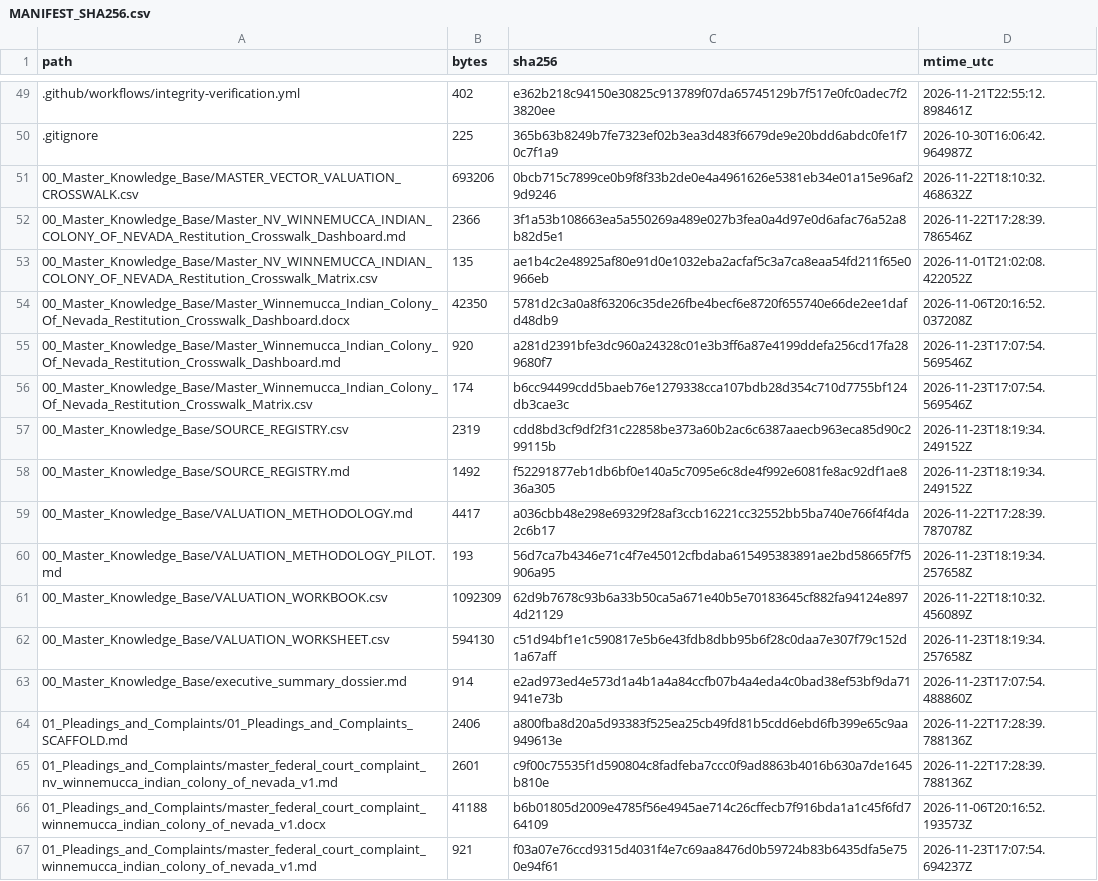
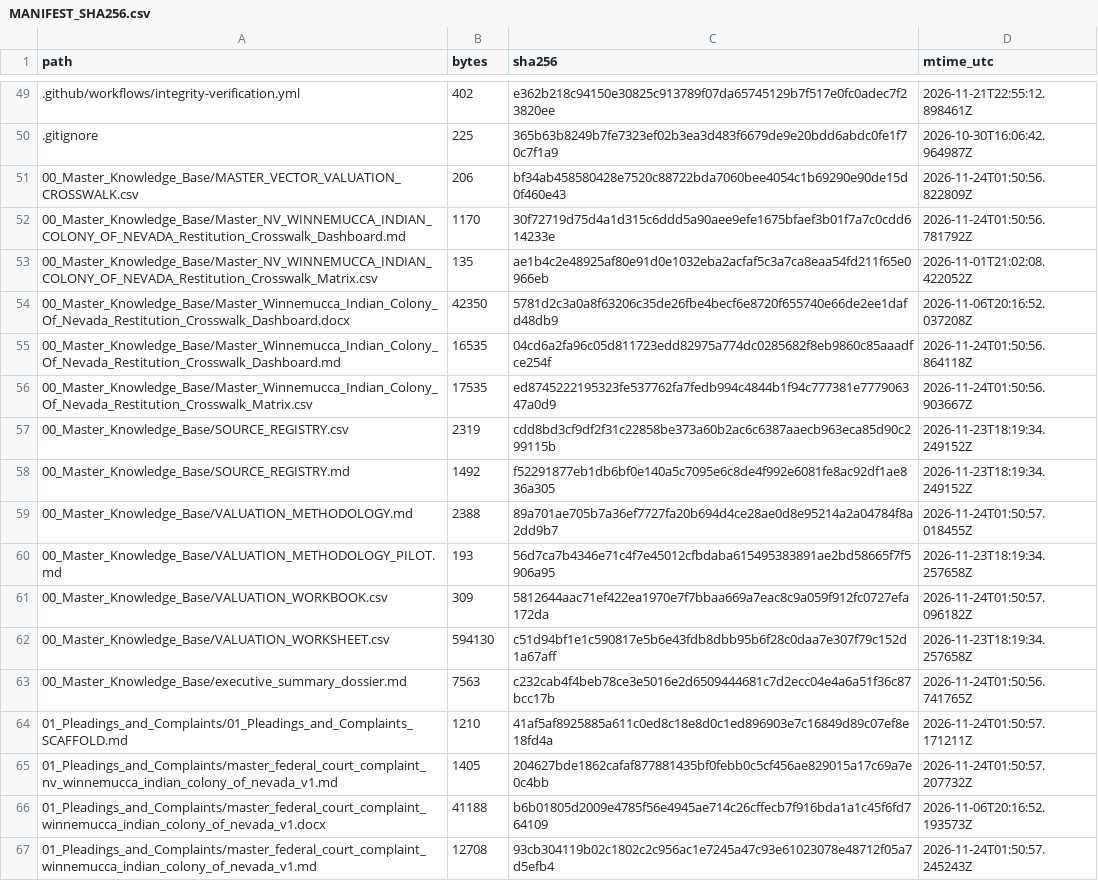
Before and after one commit to GlobalRestitutionAlliance/turtle-island-us-nv-winnemucca-indian-colony-of-nevada-master-litigation, a CSV file: 99_Archives_and_Manifests/MANIFEST_SHA256.csv, drawn as a sheet; only a part is shown, gaps mark what is left out; the diff covers the shown part only.

```diff
--- a/99_Archives_and_Manifests/MANIFEST_SHA256.csv
+++ b/99_Archives_and_Manifests/MANIFEST_SHA256.csv
@@ -50,18 +50,18 @@ path,bytes,sha256,mtime_utc
 .gitignore,225,365b63b8249b7fe7323ef02b3ea3d483f6679de9e20bdd6abdc0fe1f70c7f1a9,2026-10-30T16:06:42.964987Z
-00_Master_Knowledge_Base/MASTER_VECTOR_VALUATION_CROSSWALK.csv,693206,0bcb715c7899ce0b9f8f33b2de0e4a4961626e5381eb34e01a15e96af29d9246,2026-11-22T18:10:32.468632Z
-00_Master_Knowledge_Base/Master_NV_WINNEMUCCA_INDIAN_COLONY_OF_NEVADA_Restitution_Crosswalk_Dashboard.md,2366,3f1a53b108663ea5a550269a489e027b3fea0a4d97e0d6afac76a52a8b82d5e1,2026-11-22T17:28:39.786546Z
+00_Master_Knowledge_Base/MASTER_VECTOR_VALUATION_CROSSWALK.csv,206,bf34ab458580428e7520c88722bda7060bee4054c1b69290e90de15d0f460e43,2026-11-24T01:50:56.822809Z
+00_Master_Knowledge_Base/Master_NV_WINNEMUCCA_INDIAN_COLONY_OF_NEVADA_Restitution_Crosswalk_Dashboard.md,1170,30f72719d75d4a1d315c6ddd5a90aee9efe1675bfaef3b01f7a7c0cdd614233e,2026-11-24T01:50:56.781792Z
 00_Master_Knowledge_Base/Master_NV_WINNEMUCCA_INDIAN_COLONY_OF_NEVADA_Restitution_Crosswalk_Matrix.csv,135,ae1b4c2e48925af80e91d0e1032eba2acfaf5c3a7ca8eaa54fd211f65e0966eb,2026-11-01T21:02:08.422052Z
 00_Master_Knowledge_Base/Master_Winnemucca_Indian_Colony_Of_Nevada_Restitution_Crosswalk_Dashboard.docx,42350,5781d2c3a0a8f63206c35de26fbe4becf6e8720f655740e66de2ee1dafd48db9,2026-11-06T20:16:52.037208Z
-00_Master_Knowledge_Base/Master_Winnemucca_Indian_Colony_Of_Nevada_Restitution_Crosswalk_Dashboard.md,920,a281d2391bfe3dc960a24328c01e3b3ff6a87e4199ddefa256cd17fa289680f7,2026-11-23T17:07:54.569546Z
-00_Master_Knowledge_Base/Master_Winnemucca_Indian_Colony_Of_Nevada_Restitution_Crosswalk_Matrix.csv,174,b6cc94499cdd5baeb76e1279338cca107bdb28d354c710d7755bf124db3cae3c,2026-11-23T17:07:54.569546Z
+00_Master_Knowledge_Base/Master_Winnemucca_Indian_Colony_Of_Nevada_Restitution_Crosswalk_Dashboard.md,16535,04cd6a2fa96c05d811723edd82975a774dc0285682f8eb9860c85aaadfce254f,2026-11-24T01:50:56.864118Z
+00_Master_Knowledge_Base/Master_Winnemucca_Indian_Colony_Of_Nevada_Restitution_Crosswalk_Matrix.csv,17535,ed8745222195323fe537762fa7fedb994c4844b1f94c777381e777906347a0d9,2026-11-24T01:50:56.903667Z
 00_Master_Knowledge_Base/SOURCE_REGISTRY.csv,2319,cdd8bd3cf9df2f31c22858be373a60b2ac6c6387aaecb963eca85d90c299115b,2026-11-23T18:19:34.249152Z
 00_Master_Knowledge_Base/SOURCE_REGISTRY.md,1492,f52291877eb1db6bf0e140a5c7095e6c8de4f992e6081fe8ac92df1ae836a305,2026-11-23T18:19:34.249152Z
-00_Master_Knowledge_Base/VALUATION_METHODOLOGY.md,4417,a036cbb48e298e69329f28af3ccb16221cc32552bb5ba740e766f4f4da2c6b17,2026-11-22T17:28:39.787078Z
+00_Master_Knowledge_Base/VALUATION_METHODOLOGY.md,2388,89a701ae705b7a36ef7727fa20b694d4ce28ae0d8e95214a2a04784f8a2dd9b7,2026-11-24T01:50:57.018455Z
 00_Master_Knowledge_Base/VALUATION_METHODOLOGY_PILOT.md,193,56d7ca7b4346e71c4f7e45012cfbdaba615495383891ae2bd58665f7f5906a95,2026-11-23T18:19:34.257658Z
-00_Master_Knowledge_Base/VALUATION_WORKBOOK.csv,1092309,62d9b7678c93b6a33b50ca5a671e40b5e70183645cf882fa94124e8974d21129,2026-11-22T18:10:32.456089Z
+00_Master_Knowledge_Base/VALUATION_WORKBOOK.csv,309,5812644aac71ef422ea1970e7f7bbaa669a7eac8c9a059f912fc0727efa172da,2026-11-24T01:50:57.096182Z
 00_Master_Knowledge_Base/VALUATION_WORKSHEET.csv,594130,c51d94bf1e1c590817e5b6e43fdb8dbb95b6f28c0daa7e307f79c152d1a67aff,2026-11-23T18:19:34.257658Z
-00_Master_Knowledge_Base/executive_summary_dossier.md,914,e2ad973ed4e573d1a4b1a4a84ccfb07b4a4eda4c0bad38ef53bf9da71941e73b,2026-11-23T17:07:54.488860Z
-01_Pleadings_and_Complaints/01_Pleadings_and_Complaints_SCAFFOLD.md,2406,a800fba8d20a5d93383f525ea25cb49fd81b5cdd6ebd6fb399e65c9aa949613e,2026-11-22T17:28:39.788136Z
-01_Pleadings_and_Complaints/master_federal_court_complaint_nv_winnemucca_indian_colony_of_nevada_v1.md,2601,c9f00c75535f1d590804c8fadfeba7ccc0f9ad8863b4016b630a7de1645b810e,2026-11-22T17:28:39.788136Z
+00_Master_Knowledge_Base/executive_summary_dossier.md,7563,c232cab4f4beb78ce3e5016e2d6509444681c7d2ecc04e4a6a51f36c87bcc17b,2026-11-24T01:50:56.741765Z
+01_Pleadings_and_Complaints/01_Pleadings_and_Complaints_SCAFFOLD.md,1210,41af5af8925885a611c0ed8c18e8d0c1ed896903e7c16849d89c07ef8e18fd4a,2026-11-24T01:50:57.171211Z
+01_Pleadings_and_Complaints/master_federal_court_complaint_nv_winnemucca_indian_colony_of_nevada_v1.md,1405,204627bde1862cafaf877881435bf0febb0c5cf456ae829015a17c69a7e0c4bb,2026-11-24T01:50:57.207732Z
 01_Pleadings_and_Complaints/master_federal_court_complaint_winnemucca_indian_colony_of_nevada_v1.docx,41188,b6b01805d2009e4785f56e4945ae714c26cffecb7f916bda1a1c45f6fd764109,2026-11-06T20:16:52.193573Z
-01_Pleadings_and_Complaints/master_federal_court_complaint_winnemucca_indian_colony_of_nevada_v1.md,921,f03a07e76ccd9315d4031f4e7c69aa8476d0b59724b83b6435dfa5e750e94f61,2026-11-23T17:07:54.694237Z
+01_Pleadings_and_Complaints/master_federal_court_complaint_winnemucca_indian_colony_of_nevada_v1.md,12708,93cb304119b02c1802c2c956ac1e7245a47c93e61023078e48712f05a7d5efb4,2026-11-24T01:50:57.245243Z
```
Also changed, not shown: 80 edited cells elsewhere in this file, 37 other files.
